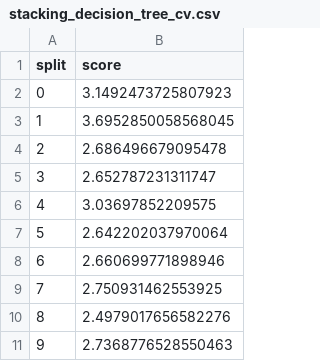
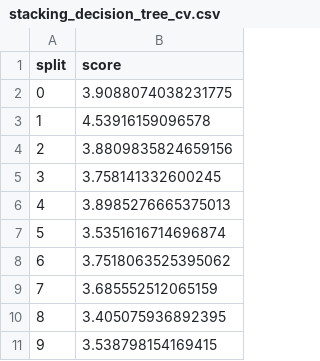
Before and after one commit to tim-lawson/more-bikes, a CSV file: more_bikes/experiments/task_2/stacking_decision_tree/stacking_decision_tree_cv.csv, drawn as a sheet.

```diff
--- a/more_bikes/experiments/task_2/stacking_decision_tree/stacking_decision_tree_cv.csv
+++ b/more_bikes/experiments/task_2/stacking_decision_tree/stacking_decision_tree_cv.csv
@@ -1,11 +1,11 @@
 split,score
-0,3.1492473725807923
-1,3.6952850058568045
-2,2.686496679095478
-3,2.652787231311747
-4,3.03697852209575
-5,2.642202037970064
-6,2.660699771898946
-7,2.750931462553925
-8,2.4979017656582276
-9,2.7368776528550463
+0,3.9088074038231775
+1,4.53916159096578
+2,3.8809835824659156
+3,3.758141332600245
+4,3.8985276665375013
+5,3.5351616714696874
+6,3.7518063525395062
+7,3.685552512065159
+8,3.405075936892395
+9,3.538798154169415
```
Also changed, not shown: more_bikes/experiments/task_2/stacking_hgbr/stacking_hgbr_cv.csv, more_bikes/experiments/task_2/stacking_hgbr/stacking_hgbr_submission.csv, 11 other files.
